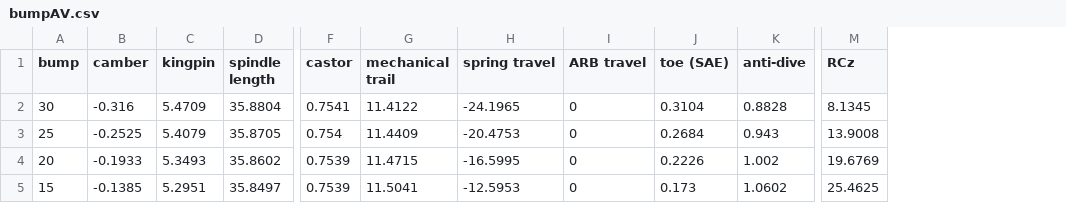
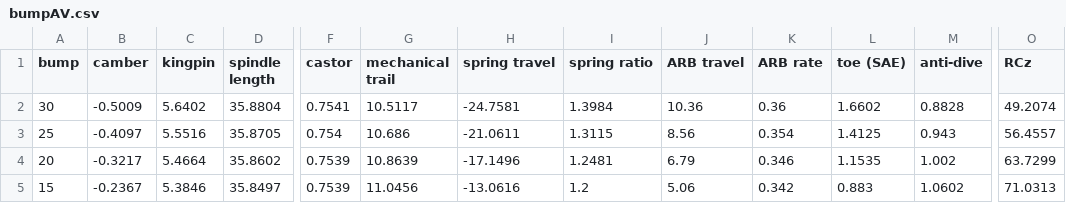
Before and after one commit to EOSCogniton/STUF-2020, a CSV file: SU_Suspension/00_configurations points LAS/Invictus_3421/bumpAV.csv, drawn as a sheet; only a part is shown, gaps mark what is left out; addresses are those after the commit; the diff covers the shown part only; the diff names each change by its address in the sheet, - before the commit and + after, or states it on an @@ line.

```diff
--- a/SU_Suspension/00_configurations points LAS/Invictus_3421/bumpAV.csv
+++ b/SU_Suspension/00_configurations points LAS/Invictus_3421/bumpAV.csv
+column I (spring ratio), rows 2-5: 1.3984 | 1.3115 | 1.2481 | 1.2
+column K (ARB rate), rows 2-5: 0.36 | 0.354 | 0.346 | 0.342
-B2 (camber): -0.316
+B2 (camber): -0.5009
-C2 (kingpin): 5.4709
+C2 (kingpin): 5.6402
-G2 (mechanical trail): 11.4122
+G2 (mechanical trail): 10.5117
-H2 (spring travel): -24.1965
+H2 (spring travel): -24.7581
-J2 (ARB travel): 0
+J2 (ARB travel): 10.36
-L2 (toe (SAE)): 0.3104
+L2 (toe (SAE)): 1.6602
-O2 (RCz): 8.1345
+O2 (RCz): 49.2074
-B3 (camber): -0.2525
+B3 (camber): -0.4097
-C3 (kingpin): 5.4079
+C3 (kingpin): 5.5516
-G3 (mechanical trail): 11.4409
+G3 (mechanical trail): 10.686
-H3 (spring travel): -20.4753
+H3 (spring travel): -21.0611
-J3 (ARB travel): 0
+J3 (ARB travel): 8.56
-L3 (toe (SAE)): 0.2684
+L3 (toe (SAE)): 1.4125
-O3 (RCz): 13.9008
+O3 (RCz): 56.4557
-B4 (camber): -0.1933
+B4 (camber): -0.3217
-C4 (kingpin): 5.3493
+C4 (kingpin): 5.4664
-G4 (mechanical trail): 11.4715
+G4 (mechanical trail): 10.8639
-H4 (spring travel): -16.5995
+H4 (spring travel): -17.1496
-J4 (ARB travel): 0
+J4 (ARB travel): 6.79
-L4 (toe (SAE)): 0.2226
+L4 (toe (SAE)): 1.1535
-O4 (RCz): 19.6769
+O4 (RCz): 63.7299
-B5 (camber): -0.1385
+B5 (camber): -0.2367
-C5 (kingpin): 5.2951
+C5 (kingpin): 5.3846
-G5 (mechanical trail): 11.5041
+G5 (mechanical trail): 11.0456
-H5 (spring travel): -12.5953
+H5 (spring travel): -13.0616
-J5 (ARB travel): 0
+J5 (ARB travel): 5.06
-L5 (toe (SAE)): 0.173
+L5 (toe (SAE)): 0.883
-O5 (RCz): 25.4625
+O5 (RCz): 71.0313
```
Also changed, not shown: 57 edited cells elsewhere in this file, SU_Suspension/00_configurations points LAS/Invictus_3421/bumpAR.csv, 19 other files.
